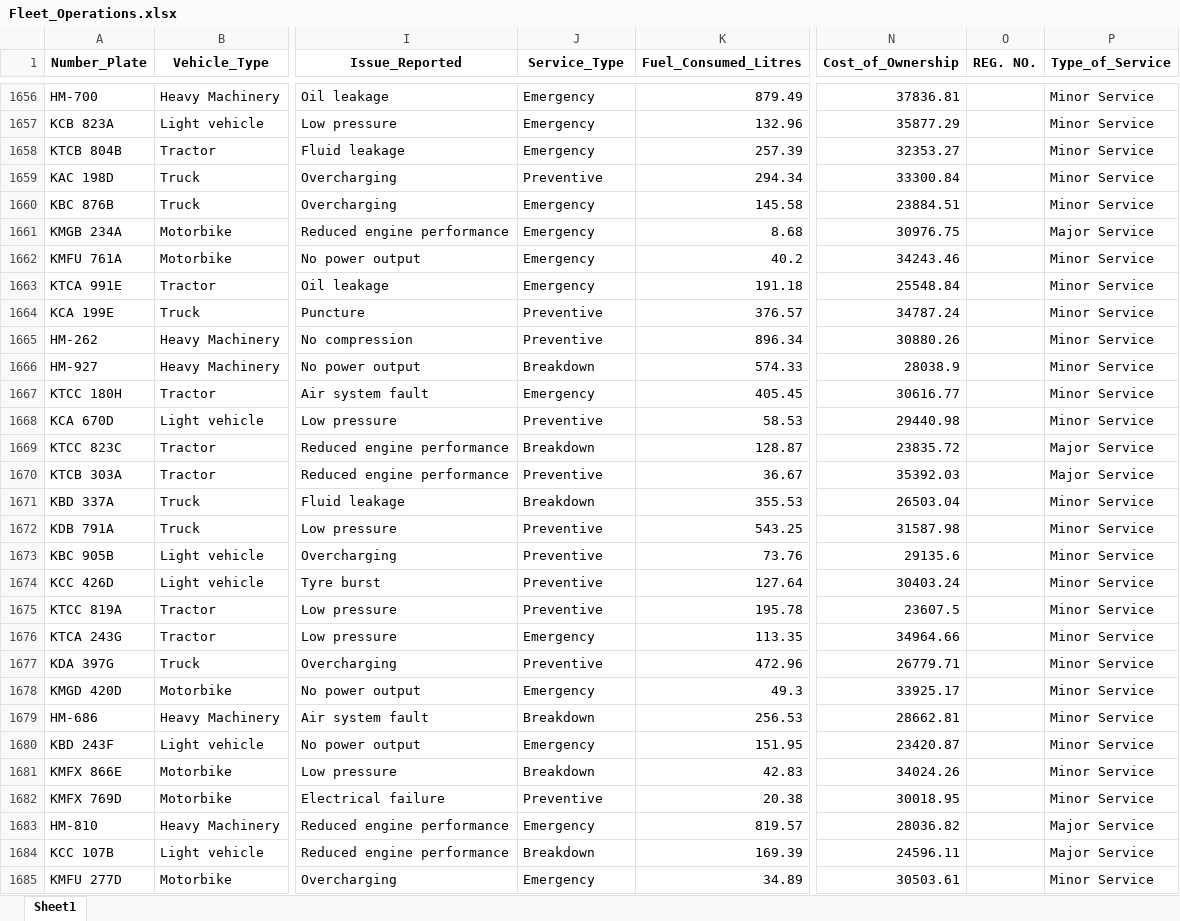
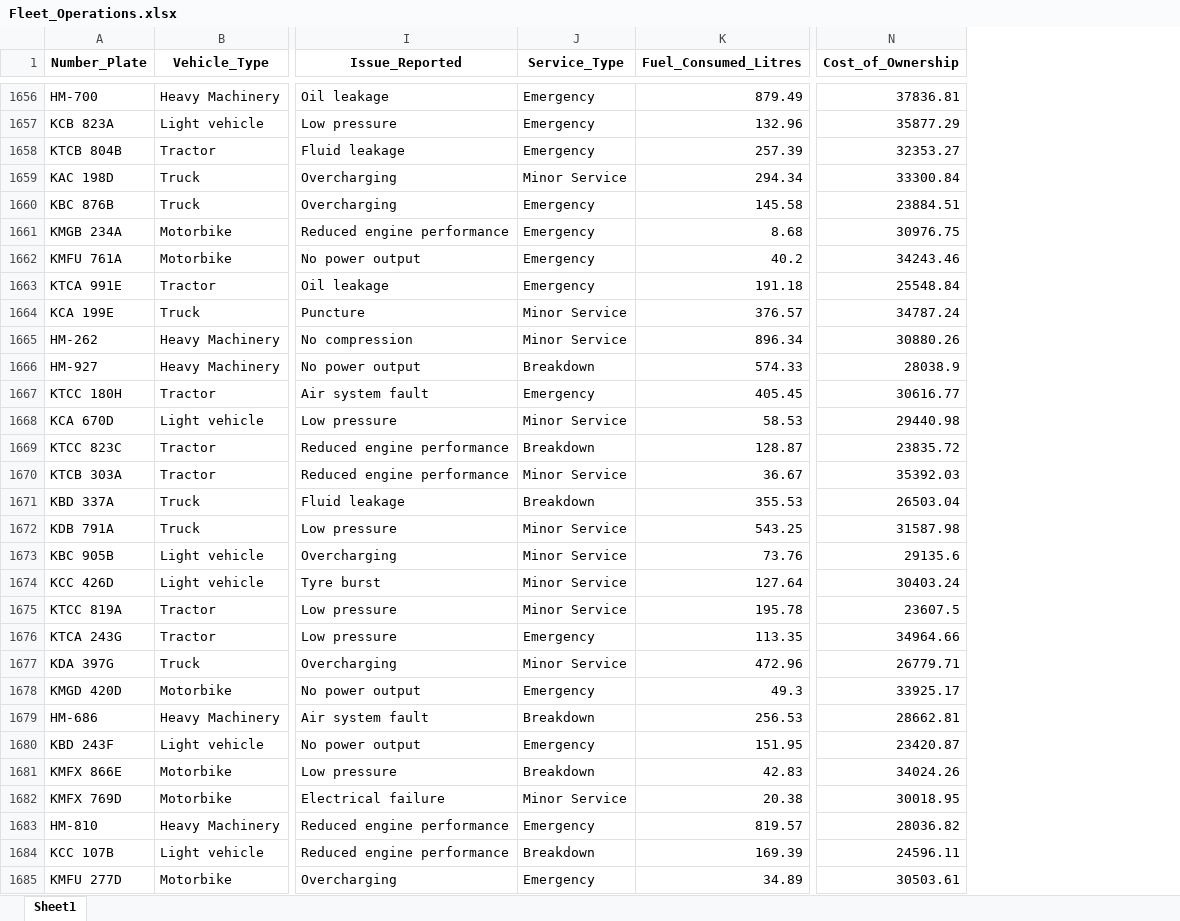
Before and after one commit to Masinde10/Fleet_operations_1, an Excel workbook: Fleet_Operations.xlsx, sheet Sheet1, drawn as a sheet; only a part is shown, gaps mark what is left out; values as stored, in another font and other column widths than the file's, no borders; the diff covers the shown part only; the diff names each change by its address in the sheet, - before the commit and + after, or states it on an @@ line.

Commit message:
Cleaning Data

```diff
--- a/Fleet_Operations.xlsx (sheet Sheet1)
+++ b/Fleet_Operations.xlsx (sheet Sheet1)
-column O (REG. NO.), empty
-column P (Type_of_Service), rows 1656-1685: Minor Service | Minor Service | Minor Service | Minor Service | Minor Service | Major Service | Minor Service | Minor Service | Minor Service | Minor Service | Minor Service | Minor Service | Minor Service | Major Service | Major Service | Minor Service | Minor Service | Minor Service | Minor Service | Minor Service | Minor Service | Minor Service | Minor Service | Minor Service | Minor Service | Minor Service | Minor Service | Major Service | Major Service | Minor Service
-J1659 (Service_Type): Preventive
+J1659 (Service_Type): Minor Service
-J1664:J1665 (Service_Type): Preventive
+J1664:J1665 (Service_Type): Minor Service
-J1668 (Service_Type): Preventive
+J1668 (Service_Type): Minor Service
-J1670 (Service_Type): Preventive
+J1670 (Service_Type): Minor Service
-J1672:J1675 (Service_Type): Preventive
+J1672:J1675 (Service_Type): Minor Service
-J1677 (Service_Type): Preventive
+J1677 (Service_Type): Minor Service
-J1682 (Service_Type): Preventive
+J1682 (Service_Type): Minor Service
```
Also changed, not shown: 602 edited cells elsewhere in this sheet, 2 other files.
